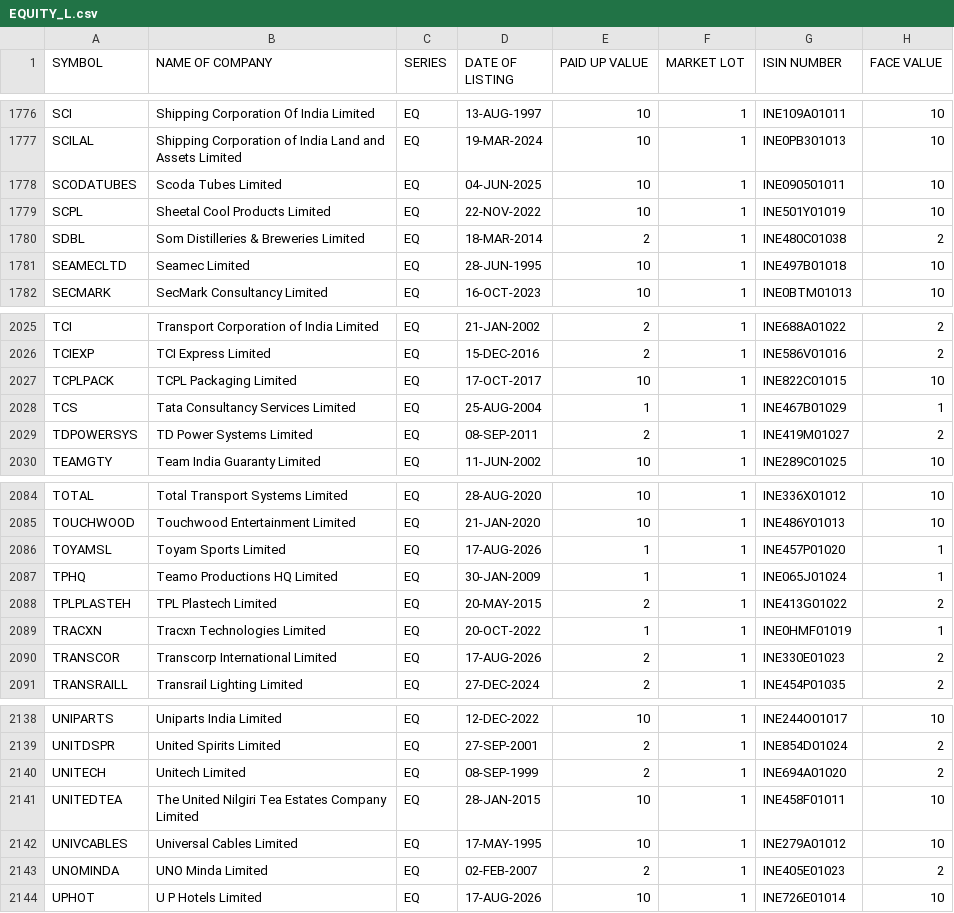
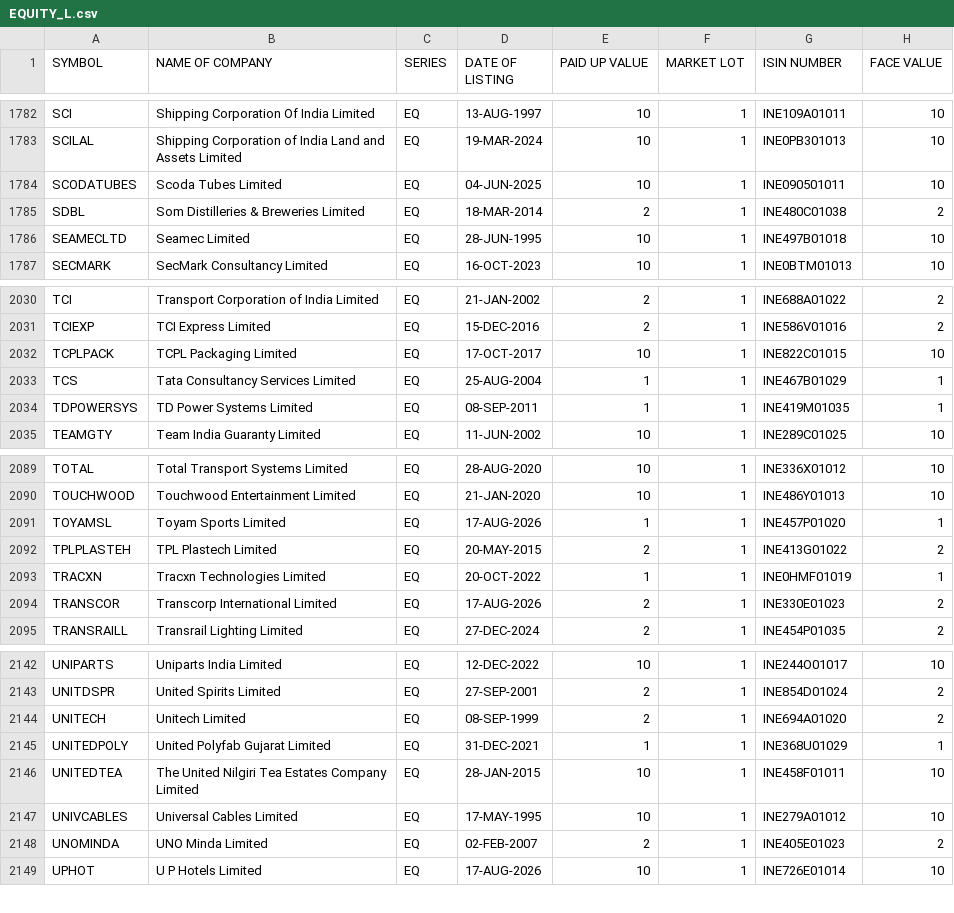
Before and after one commit to prayan2702/Streamlit_Momn_v13_Cached_DB, a CSV file: EQUITY_L.csv, drawn as a sheet; only a part is shown, gaps mark what is left out; the diff covers the shown part only.

```diff
--- a/EQUITY_L.csv
+++ b/EQUITY_L.csv
@@ -1778,3 +1784,2 @@ SCILAL,Shipping Corporation of India Land and Assets Limited,EQ,19-MAR-2024,10,1
 SCODATUBES,Scoda Tubes Limited,EQ,04-JUN-2025,10,1,INE090501011,10
-SCPL,Sheetal Cool Products Limited,EQ,22-NOV-2022,10,1,INE501Y01019,10
 SDBL,Som Distilleries & Breweries Limited,EQ,18-MAR-2014,2,1,INE480C01038,2
@@ -2028,3 +2033,3 @@ TCPLPACK,TCPL Packaging Limited,EQ,17-OCT-2017,10,1,INE822C01015,10
 TCS,Tata Consultancy Services Limited,EQ,25-AUG-2004,1,1,INE467B01029,1
-TDPOWERSYS,TD Power Systems Limited,EQ,08-SEP-2011,2,1,INE419M01027,2
+TDPOWERSYS,TD Power Systems Limited,EQ,08-SEP-2011,1,1,INE419M01035,1
 TEAMGTY,Team India Guaranty Limited,EQ,11-JUN-2002,10,1,INE289C01025,10
@@ -2086,3 +2091,2 @@ TOUCHWOOD,Touchwood Entertainment Limited,EQ,21-JAN-2020,10,1,INE486Y01013,10
 TOYAMSL,Toyam Sports Limited,EQ,17-AUG-2026,1,1,INE457P01020,1
-TPHQ,Teamo Productions HQ Limited,EQ,30-JAN-2009,1,1,INE065J01024,1
 TPLPLASTEH,TPL Plastech Limited,EQ,20-MAY-2015,2,1,INE413G01022,2
@@ -2140,2 +2144,3 @@ UNITDSPR,United Spirits Limited,EQ,27-SEP-2001,2,1,INE854D01024,2
 UNITECH,Unitech Limited,EQ,08-SEP-1999,2,1,INE694A01020,2
+UNITEDPOLY,United Polyfab Gujarat Limited,EQ,31-DEC-2021,1,1,INE368U01029,1
 UNITEDTEA,The United Nilgiri Tea Estates Company Limited,EQ,28-JAN-2015,10,1,INE458F01011,10
```
Also changed, not shown: 8 added rows and 2 removed rows elsewhere in this file.
